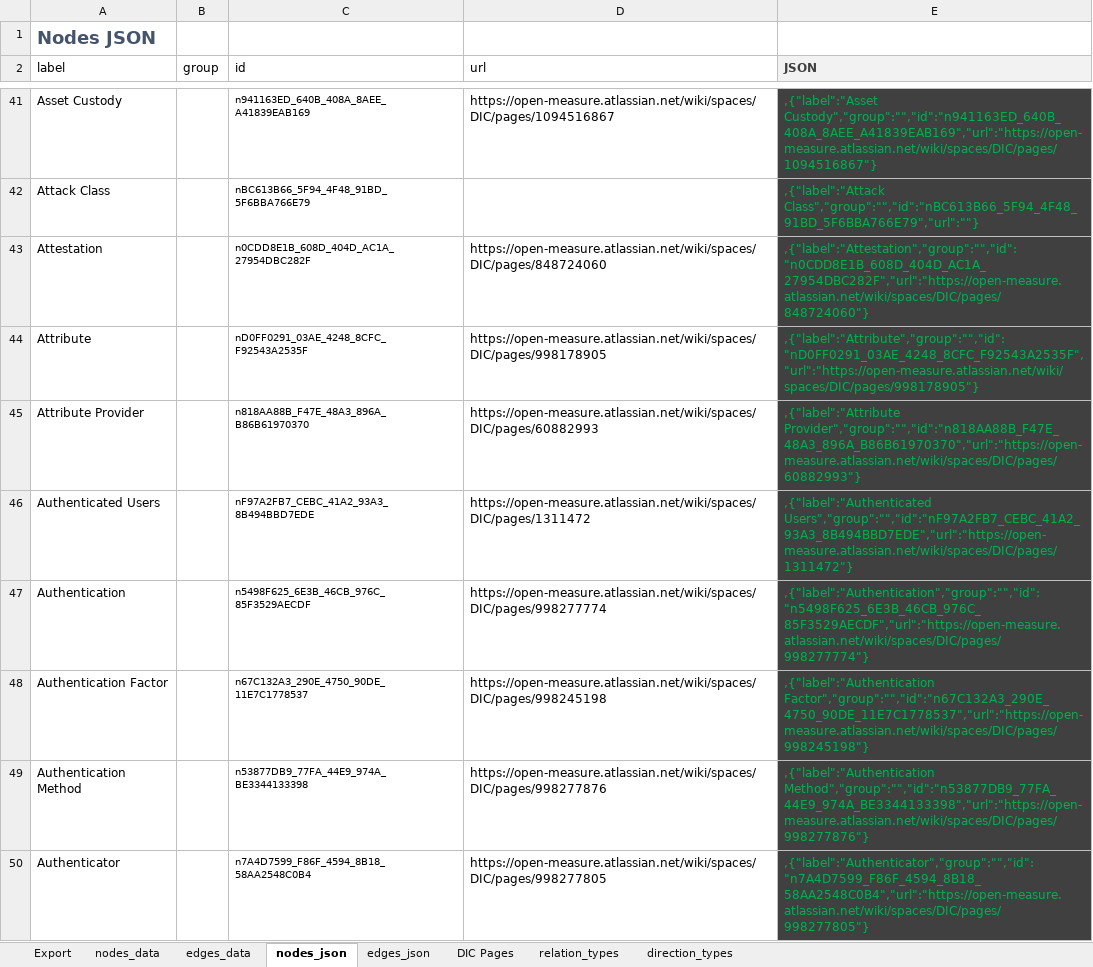
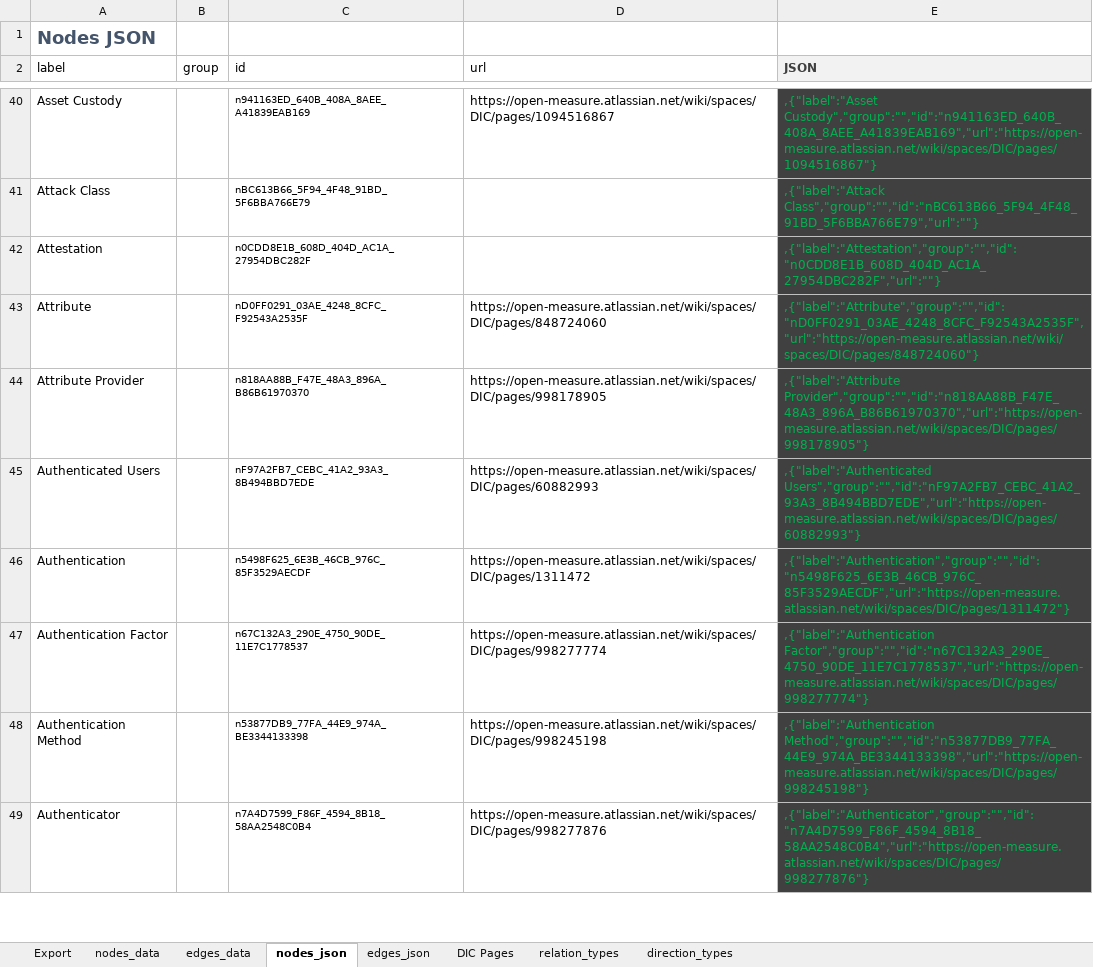
Before and after one commit to Open-Measure/Confluence-Site, an Excel workbook: KnowledgeGraph/data-v2.xlsm, sheet nodes_json, drawn as a sheet; only a part is shown, gaps mark what is left out; values as stored, in another font and other column widths than the file's, no borders; charts and pictures and table styles not drawn; addresses are those after the commit; the diff covers the shown part only; the diff names each change by its address in the sheet, - before the commit and + after, or states it on an @@ line.

```diff
--- a/KnowledgeGraph/data-v2.xlsm (sheet nodes_json)
+++ b/KnowledgeGraph/data-v2.xlsm (sheet nodes_json)
-D42 (url): https://open-measure.atlassian.net/wiki/spaces/DIC/pages/848724060
+D42 (url): (empty)
-E42 (JSON): ,{"label":"Attestation","group":"","id":"n0CDD8E1B_608D_404D_AC1A_27954DBC282F","url":"https://open-measure.atlassian.net/wiki/spaces/DIC/pages/848724060"}
+E42 (JSON): ,{"label":"Attestation","group":"","id":"n0CDD8E1B_608D_404D_AC1A_27954DBC282F","url":""}
-D43 (url): https://open-measure.atlassian.net/wiki/spaces/DIC/pages/998178905
+D43 (url): https://open-measure.atlassian.net/wiki/spaces/DIC/pages/848724060
-E43 (JSON): ,{"label":"Attribute","group":"","id":"nD0FF0291_03AE_4248_8CFC_F92543A2535F","url":"https://open-measure.atlassian.net/wiki/spaces/DIC/pages/998178905"}
+E43 (JSON): ,{"label":"Attribute","group":"","id":"nD0FF0291_03AE_4248_8CFC_F92543A2535F","url":"https://open-measure.atlassian.net/wiki/spaces/DIC/pages/848724060"}
-D44 (url): https://open-measure.atlassian.net/wiki/spaces/DIC/pages/60882993
+D44 (url): https://open-measure.atlassian.net/wiki/spaces/DIC/pages/998178905
-E44 (JSON): ,{"label":"Attribute Provider","group":"","id":"n818AA88B_F47E_48A3_896A_B86B61970370","url":"https://open-measure.atlassian.net/wiki/spaces/DIC/pages/60882993"}
+E44 (JSON): ,{"label":"Attribute Provider","group":"","id":"n818AA88B_F47E_48A3_896A_B86B61970370","url":"https://open-measure.atlassian.net/wiki/spaces/DIC/pages/998178905"}
-D45 (url): https://open-measure.atlassian.net/wiki/spaces/DIC/pages/1311472
+D45 (url): https://open-measure.atlassian.net/wiki/spaces/DIC/pages/60882993
-E45 (JSON): ,{"label":"Authenticated Users","group":"","id":"nF97A2FB7_CEBC_41A2_93A3_8B494BBD7EDE","url":"https://open-measure.atlassian.net/wiki/spaces/DIC/pages/1311472"}
+E45 (JSON): ,{"label":"Authenticated Users","group":"","id":"nF97A2FB7_CEBC_41A2_93A3_8B494BBD7EDE","url":"https://open-measure.atlassian.net/wiki/spaces/DIC/pages/60882993"}
-D46 (url): https://open-measure.atlassian.net/wiki/spaces/DIC/pages/998277774
+D46 (url): https://open-measure.atlassian.net/wiki/spaces/DIC/pages/1311472
-E46 (JSON): ,{"label":"Authentication","group":"","id":"n5498F625_6E3B_46CB_976C_85F3529AECDF","url":"https://open-measure.atlassian.net/wiki/spaces/DIC/pages/998277774"}
+E46 (JSON): ,{"label":"Authentication","group":"","id":"n5498F625_6E3B_46CB_976C_85F3529AECDF","url":"https://open-measure.atlassian.net/wiki/spaces/DIC/pages/1311472"}
-D47 (url): https://open-measure.atlassian.net/wiki/spaces/DIC/pages/998245198
+D47 (url): https://open-measure.atlassian.net/wiki/spaces/DIC/pages/998277774
-E47 (JSON): ,{"label":"Authentication Factor","group":"","id":"n67C132A3_290E_4750_90DE_11E7C1778537","url":"https://open-measure.atlassian.net/wiki/spaces/DIC/pages/998245198"}
+E47 (JSON): ,{"label":"Authentication Factor","group":"","id":"n67C132A3_290E_4750_90DE_11E7C1778537","url":"https://open-measure.atlassian.net/wiki/spaces/DIC/pages/998277774"}
-D48 (url): https://open-measure.atlassian.net/wiki/spaces/DIC/pages/998277876
+D48 (url): https://open-measure.atlassian.net/wiki/spaces/DIC/pages/998245198
-E48 (JSON): ,{"label":"Authentication Method","group":"","id":"n53877DB9_77FA_44E9_974A_BE3344133398","url":"https://open-measure.atlassian.net/wiki/spaces/DIC/pages/998277876"}
+E48 (JSON): ,{"label":"Authentication Method","group":"","id":"n53877DB9_77FA_44E9_974A_BE3344133398","url":"https://open-measure.atlassian.net/wiki/spaces/DIC/pages/998245198"}
-D49 (url): https://open-measure.atlassian.net/wiki/spaces/DIC/pages/998277805
+D49 (url): https://open-measure.atlassian.net/wiki/spaces/DIC/pages/998277876
-E49 (JSON): ,{"label":"Authenticator","group":"","id":"n7A4D7599_F86F_4594_8B18_58AA2548C0B4","url":"https://open-measure.atlassian.net/wiki/spaces/DIC/pages/998277805"}
+E49 (JSON): ,{"label":"Authenticator","group":"","id":"n7A4D7599_F86F_4594_8B18_58AA2548C0B4","url":"https://open-measure.atlassian.net/wiki/spaces/DIC/pages/998277876"}
```
Also changed, not shown: 1 added row, 1 removed row, 832 edited cells and cell formats elsewhere in this sheet, sheet nodes_data, sheet edges_json, sheet edges_data, formulas that keep their value, charts or pictures, 1 other file.
